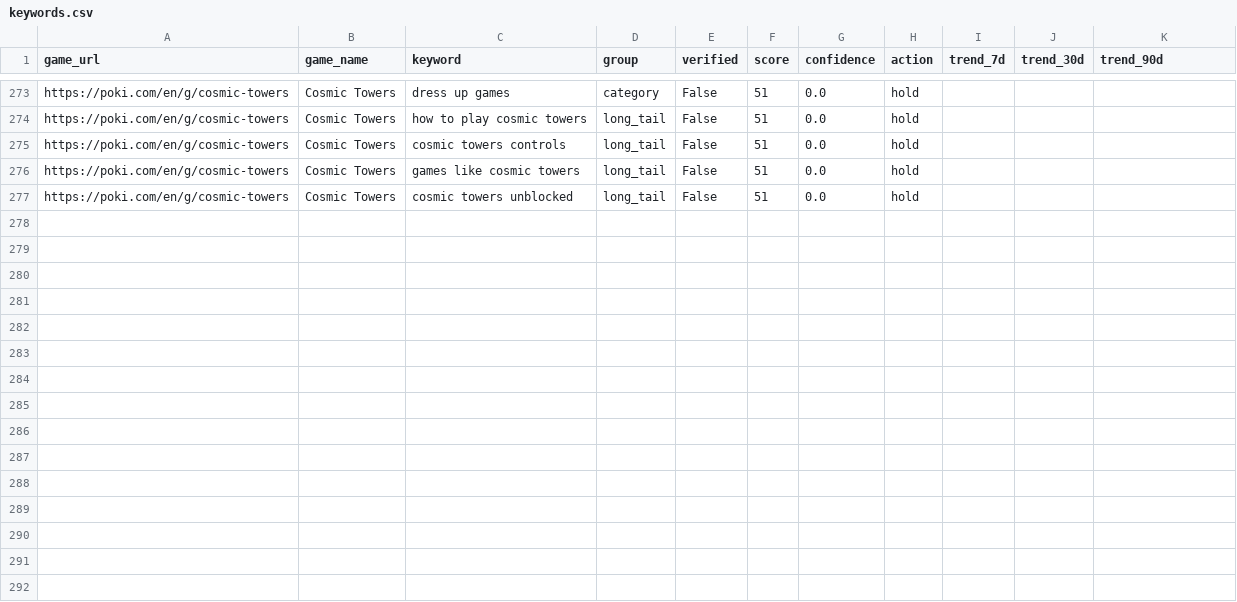
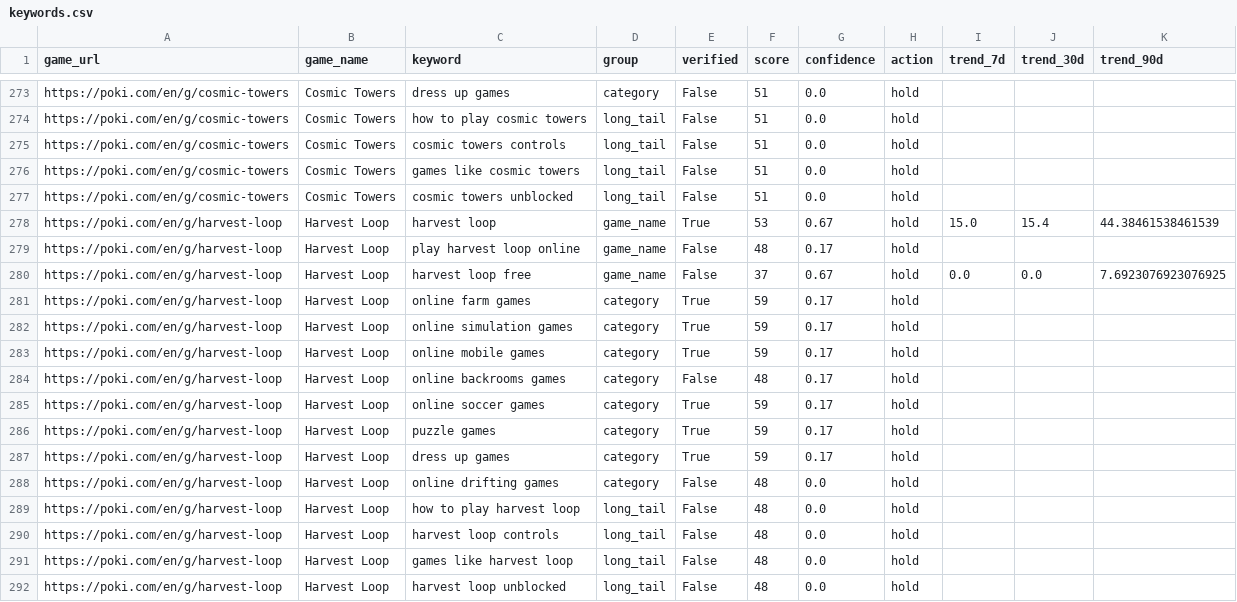
Before and after one commit to fengmian889/findGameKeyWord, a CSV file: data/keywords.csv, drawn as a sheet; only a part is shown, gaps mark what is left out.

```diff
--- a/data/keywords.csv
+++ b/data/keywords.csv
@@ -277 +277,16 @@ https://poki.com/en/g/cosmic-towers,Cosmic Towers,games like cosmic towers,long_
 https://poki.com/en/g/cosmic-towers,Cosmic Towers,cosmic towers unblocked,long_tail,False,51,0.0,hold,,,
+https://poki.com/en/g/harvest-loop,Harvest Loop,harvest loop,game_name,True,53,0.67,hold,15.0,15.4,44.38461538461539
+https://poki.com/en/g/harvest-loop,Harvest Loop,play harvest loop online,game_name,False,48,0.17,hold,,,
+https://poki.com/en/g/harvest-loop,Harvest Loop,harvest loop free,game_name,False,37,0.67,hold,0.0,0.0,7.6923076923076925
+https://poki.com/en/g/harvest-loop,Harvest Loop,online farm games,category,True,59,0.17,hold,,,
+https://poki.com/en/g/harvest-loop,Harvest Loop,online simulation games,category,True,59,0.17,hold,,,
+https://poki.com/en/g/harvest-loop,Harvest Loop,online mobile games,category,True,59,0.17,hold,,,
+https://poki.com/en/g/harvest-loop,Harvest Loop,online backrooms games,category,False,48,0.17,hold,,,
+https://poki.com/en/g/harvest-loop,Harvest Loop,online soccer games,category,True,59,0.17,hold,,,
+https://poki.com/en/g/harvest-loop,Harvest Loop,puzzle games,category,True,59,0.17,hold,,,
+https://poki.com/en/g/harvest-loop,Harvest Loop,dress up games,category,True,59,0.17,hold,,,
+https://poki.com/en/g/harvest-loop,Harvest Loop,online drifting games,category,False,48,0.0,hold,,,
+https://poki.com/en/g/harvest-loop,Harvest Loop,how to play harvest loop,long_tail,False,48,0.0,hold,,,
+https://poki.com/en/g/harvest-loop,Harvest Loop,harvest loop controls,long_tail,False,48,0.0,hold,,,
+https://poki.com/en/g/harvest-loop,Harvest Loop,games like harvest loop,long_tail,False,48,0.0,hold,,,
+https://poki.com/en/g/harvest-loop,Harvest Loop,harvest loop unblocked,long_tail,False,48,0.0,hold,,,
```
Also changed, not shown: 3 other files.
